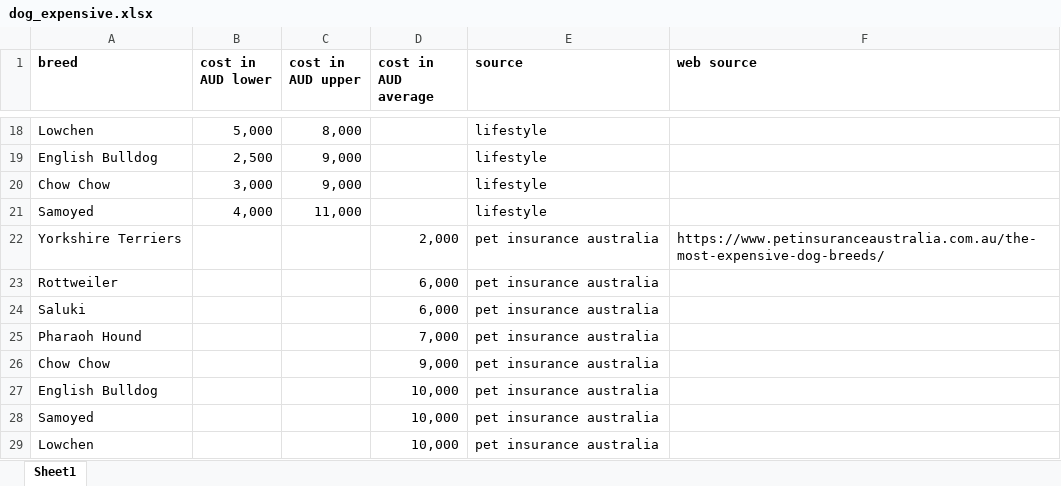
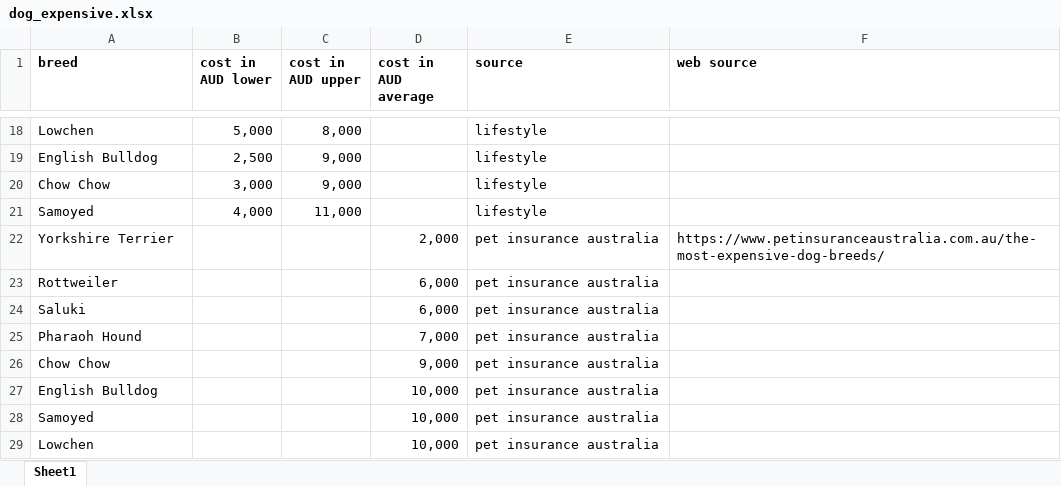
Before and after one commit to RPanczak/FUN_BCC-animal-permits, an Excel workbook: data/costs/raw/dog_expensive.xlsx, sheet Sheet1, drawn as a sheet; only a part is shown, gaps mark what is left out; values as stored, in another font and other column widths than the file's, no borders; the diff names each change by its address in the sheet, - before the commit and + after, or states it on an @@ line.

Commit message:
Yorkies typo in one of the sources.

```diff
--- a/data/costs/raw/dog_expensive.xlsx (sheet Sheet1)
+++ b/data/costs/raw/dog_expensive.xlsx (sheet Sheet1)
-A22 (breed): Yorkshire Terriers
+A22 (breed): Yorkshire Terrier
```
Also changed, not shown: 1 other file.
